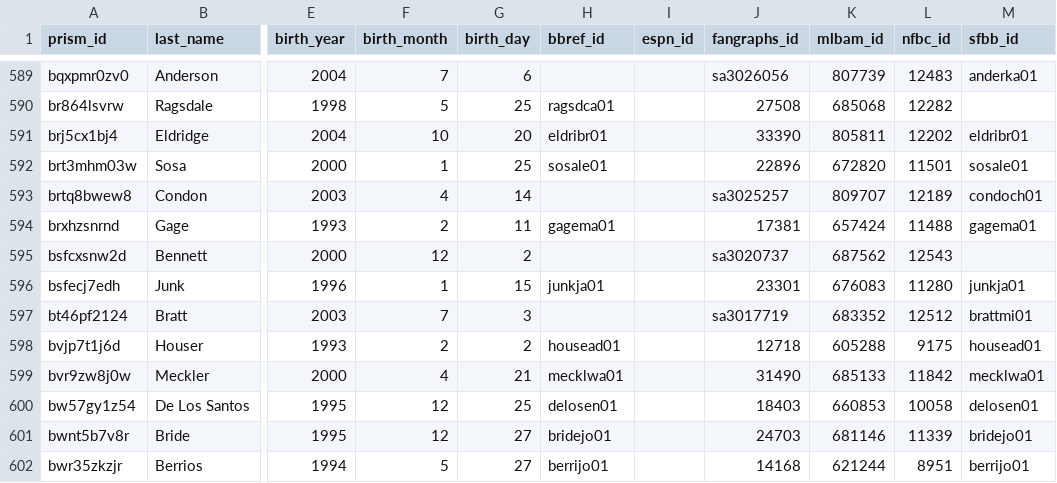
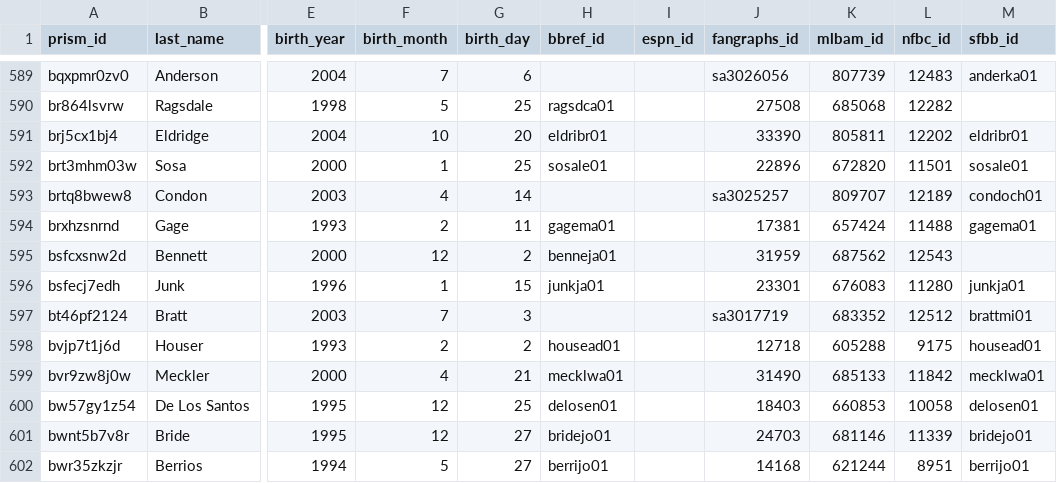
Before and after one commit to StatsVine/prism-crosswalk-data, a CSV file: data/mlb/players.csv, drawn as a sheet; only a part is shown, gaps mark what is left out; the diff names each change by its address in the sheet, - before the commit and + after, or states it on an @@ line.

Commit message:
mlb: Deubt ids for Bennett, Jake

```diff
--- a/data/mlb/players.csv
+++ b/data/mlb/players.csv
-H595 (bbref_id): (empty)
+H595 (bbref_id): benneja01
-J595 (fangraphs_id): sa3020737
+J595 (fangraphs_id): 31959
```
